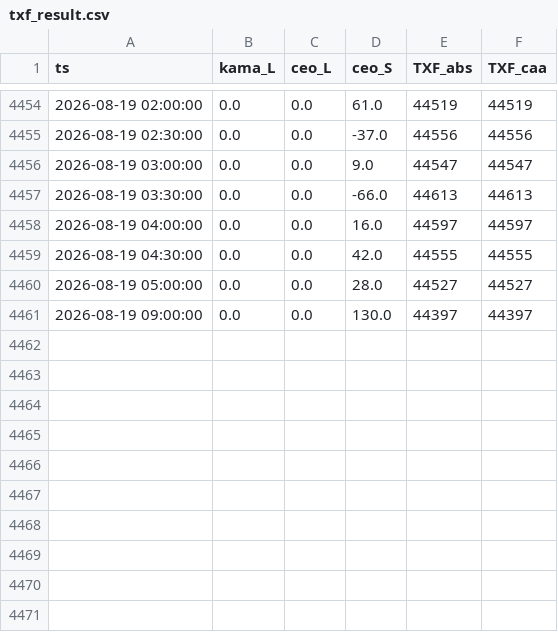
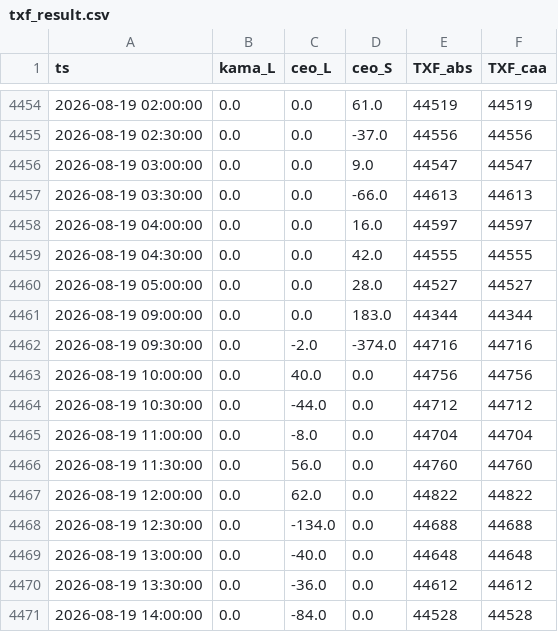
Before and after one commit to miYuz/2510001-site, a CSV file: txf_result.csv, drawn as a sheet; only a part is shown, gaps mark what is left out.

Commit message:
Daily Dashboard Data Update

```diff
--- a/txf_result.csv
+++ b/txf_result.csv
@@ -4460,2 +4460,12 @@ ts,kama_L,ceo_L,ceo_S,TXF_abs,TXF_caa
 2026-08-19 05:00:00,0.0,0.0,28.0,44527,44527
-2026-08-19 09:00:00,0.0,0.0,130.0,44397,44397
+2026-08-19 09:00:00,0.0,0.0,183.0,44344,44344
+2026-08-19 09:30:00,0.0,-2.0,-374.0,44716,44716
+2026-08-19 10:00:00,0.0,40.0,0.0,44756,44756
+2026-08-19 10:30:00,0.0,-44.0,0.0,44712,44712
+2026-08-19 11:00:00,0.0,-8.0,0.0,44704,44704
+2026-08-19 11:30:00,0.0,56.0,0.0,44760,44760
+2026-08-19 12:00:00,0.0,62.0,0.0,44822,44822
+2026-08-19 12:30:00,0.0,-134.0,0.0,44688,44688
+2026-08-19 13:00:00,0.0,-40.0,0.0,44648,44648
+2026-08-19 13:30:00,0.0,-36.0,0.0,44612,44612
+2026-08-19 14:00:00,0.0,-84.0,0.0,44528,44528
```
